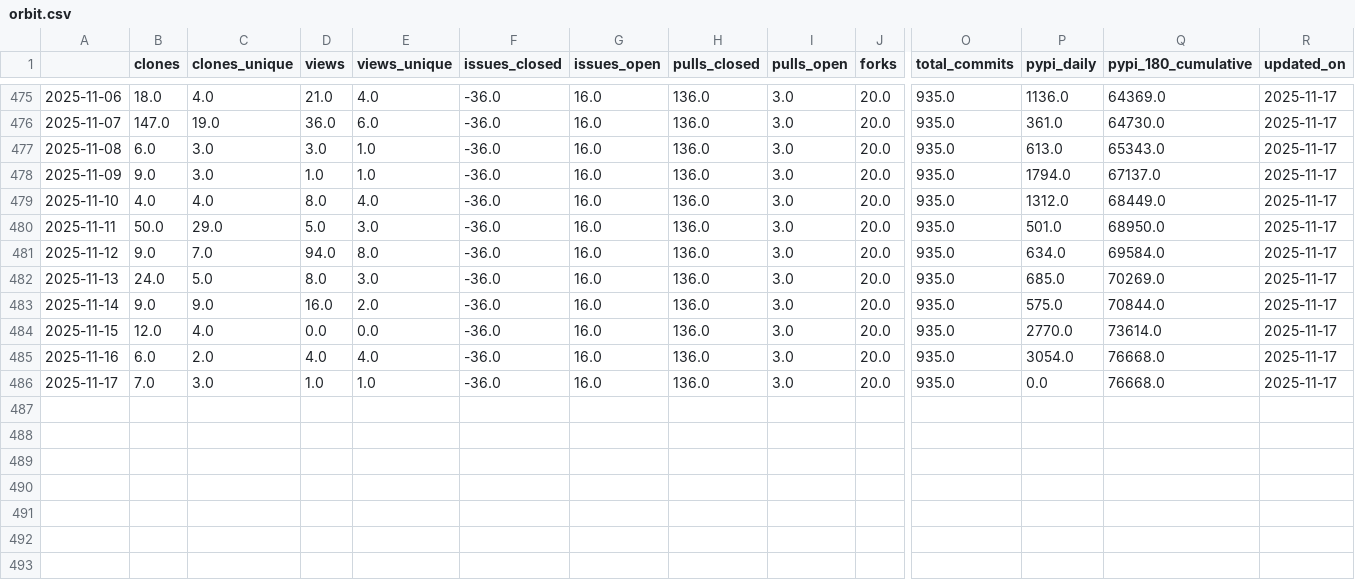
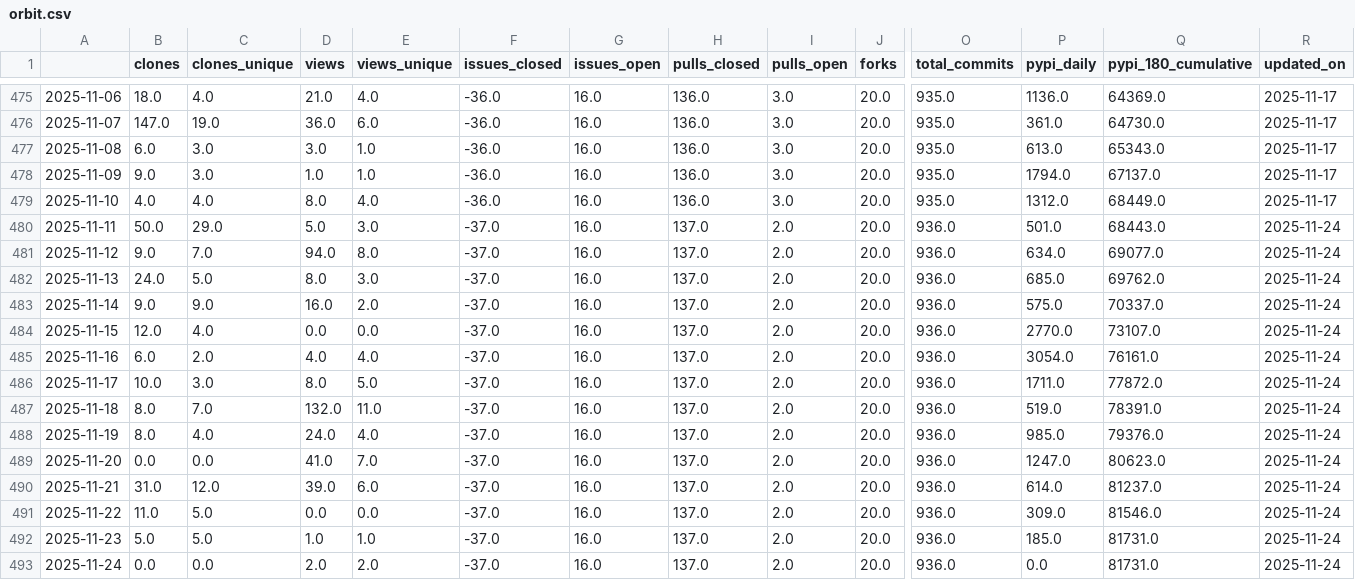
Before and after one commit to RHammond2/osos, a CSV file: data/orbit.csv, drawn as a sheet; only a part is shown, gaps mark what is left out; rows hold the shown columns only; the diff names each change by its address in the sheet, - before the commit and + after, or states it on an @@ line.

Commit message:
update osos data and plots

```diff
--- a/data/orbit.csv
+++ b/data/orbit.csv
-F480:F486 (issues_closed): -36.0
+F480:F486 (issues_closed): -37.0
-H480:H486 (pulls_closed): 136.0
+H480:H486 (pulls_closed): 137.0
-I480:I486 (pulls_open): 3.0
+I480:I486 (pulls_open): 2.0
-O480:O486 (total_commits): 935.0
+O480:O486 (total_commits): 936.0
-Q480 (pypi_180_cumulative): 68950.0
+Q480 (pypi_180_cumulative): 68443.0
-R480:R486 (updated_on): 2025-11-17
+R480:R486 (updated_on): 2025-11-24
-Q481 (pypi_180_cumulative): 69584.0
+Q481 (pypi_180_cumulative): 69077.0
-Q482 (pypi_180_cumulative): 70269.0
+Q482 (pypi_180_cumulative): 69762.0
-Q483 (pypi_180_cumulative): 70844.0
+Q483 (pypi_180_cumulative): 70337.0
-Q484 (pypi_180_cumulative): 73614.0
+Q484 (pypi_180_cumulative): 73107.0
-Q485 (pypi_180_cumulative): 76668.0
+Q485 (pypi_180_cumulative): 76161.0
-B486 (clones): 7.0
+B486 (clones): 10.0
-D486 (views): 1.0
+D486 (views): 8.0
-E486 (views_unique): 1.0
+E486 (views_unique): 5.0
-P486 (pypi_daily): 0.0
+P486 (pypi_daily): 1711.0
-Q486 (pypi_180_cumulative): 76668.0
+Q486 (pypi_180_cumulative): 77872.0
+row 487: 2025-11-18 | 8.0 | 7.0 | 132.0 | 11.0 | -37.0 | 16.0 | 137.0 | 2.0 | 20.0 | 936.0 | 519.0 | 78391.0 | 2025-11-24
+row 488: 2025-11-19 | 8.0 | 4.0 | 24.0 | 4.0 | -37.0 | 16.0 | 137.0 | 2.0 | 20.0 | 936.0 | 985.0 | 79376.0 | 2025-11-24
+row 489: 2025-11-20 | 0.0 | 0.0 | 41.0 | 7.0 | -37.0 | 16.0 | 137.0 | 2.0 | 20.0 | 936.0 | 1247.0 | 80623.0 | 2025-11-24
+row 490: 2025-11-21 | 31.0 | 12.0 | 39.0 | 6.0 | -37.0 | 16.0 | 137.0 | 2.0 | 20.0 | 936.0 | 614.0 | 81237.0 | 2025-11-24
+row 491: 2025-11-22 | 11.0 | 5.0 | 0.0 | 0.0 | -37.0 | 16.0 | 137.0 | 2.0 | 20.0 | 936.0 | 309.0 | 81546.0 | 2025-11-24
+row 492: 2025-11-23 | 5.0 | 5.0 | 1.0 | 1.0 | -37.0 | 16.0 | 137.0 | 2.0 | 20.0 | 936.0 | 185.0 | 81731.0 | 2025-11-24
+row 493: 2025-11-24 | 0.0 | 0.0 | 2.0 | 2.0 | -37.0 | 16.0 | 137.0 | 2.0 | 20.0 | 936.0 | 0.0 | 81731.0 | 2025-11-24
```
Also changed, not shown: data/landbosse.csv, data/nrwal.csv, 13 other files.
